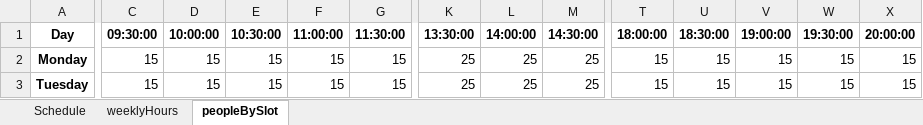
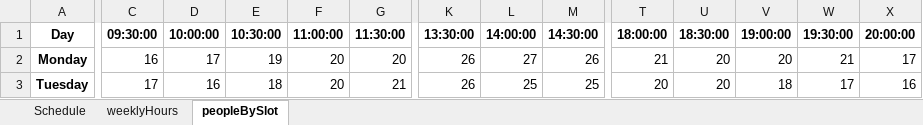
Before and after one commit to renzon/workforce_scheduling, an Excel workbook: Solution.xlsx, sheet peopleBySlot, drawn as a sheet; only a part is shown, gaps mark what is left out; values as stored, in another font and other column widths than the file's, no borders; the diff covers the shown part only; the diff names each change by its address in the sheet, - before the commit and + after, or states it on an @@ line.

```diff
--- a/Solution.xlsx (sheet peopleBySlot)
+++ b/Solution.xlsx (sheet peopleBySlot)
-C2 (09:30:00): 15
+C2 (09:30:00): 16
-D2 (10:00:00): 15
+D2 (10:00:00): 17
-E2 (10:30:00): 15
+E2 (10:30:00): 19
-F2:F3 (11:00:00): 15
+F2:F3 (11:00:00): 20
-G2 (11:30:00): 15
+G2 (11:30:00): 20
-K2:K3 (13:30:00): 25
+K2:K3 (13:30:00): 26
-L2 (14:00:00): 25
+L2 (14:00:00): 27
-M2 (14:30:00): 25
+M2 (14:30:00): 26
-T2 (18:00:00): 15
+T2 (18:00:00): 21
-U2:U3 (18:30:00): 15
+U2:U3 (18:30:00): 20
-V2 (19:00:00): 15
+V2 (19:00:00): 20
-W2 (19:30:00): 15
+W2 (19:30:00): 21
-X2 (20:00:00): 15
+X2 (20:00:00): 17
-C3 (09:30:00): 15
+C3 (09:30:00): 17
-D3 (10:00:00): 15
+D3 (10:00:00): 16
-E3 (10:30:00): 15
+E3 (10:30:00): 18
-G3 (11:30:00): 15
+G3 (11:30:00): 21
-T3 (18:00:00): 15
+T3 (18:00:00): 20
-V3 (19:00:00): 15
+V3 (19:00:00): 18
-W3 (19:30:00): 15
+W3 (19:30:00): 17
-X3 (20:00:00): 15
+X3 (20:00:00): 16
```
Also changed, not shown: 73 edited cells elsewhere in this sheet, sheet Schedule, sheet weeklyHours, data/InputData.xlsx, 1 other file.
